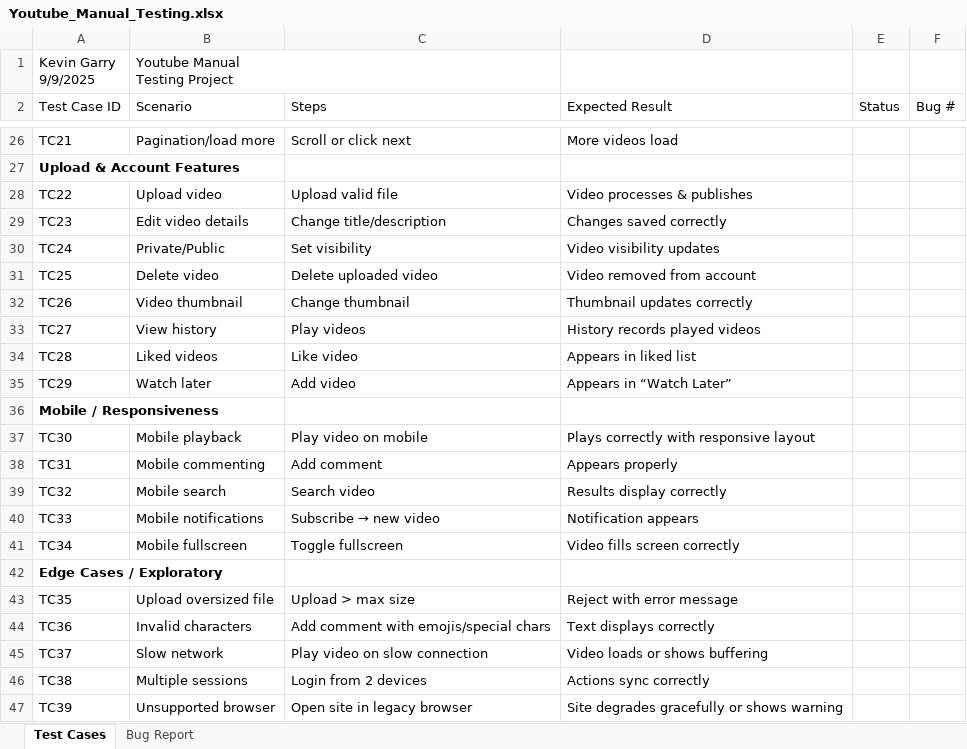
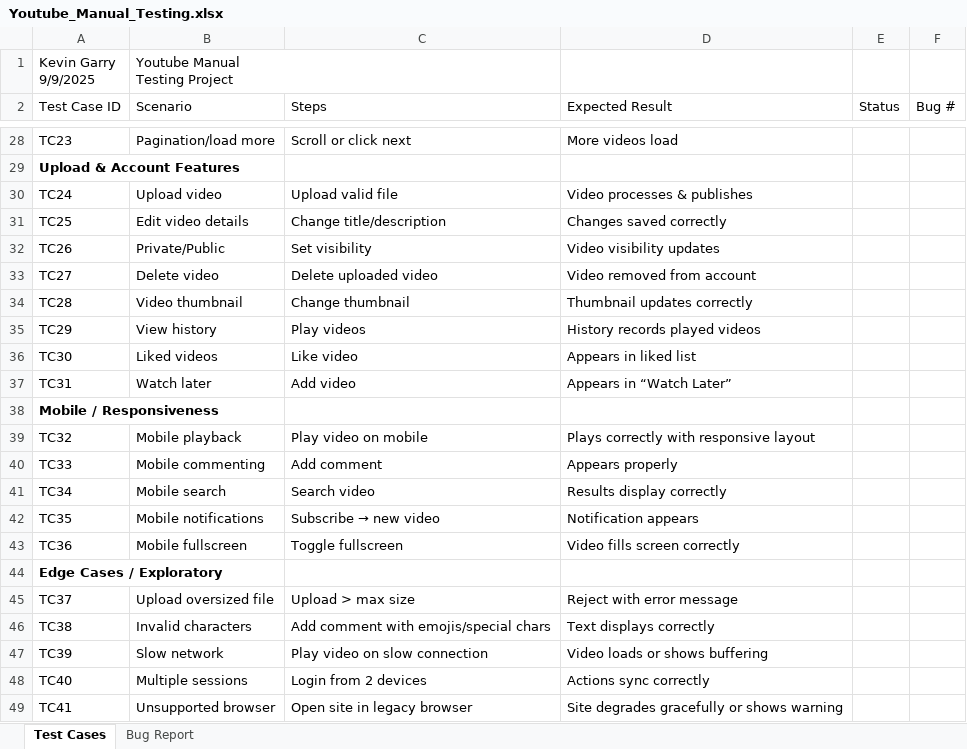
Before and after one commit to KGarry88/Youtube_Manual_Testing, an Excel workbook: Youtube_Manual_Testing.xlsx, sheet Test Cases, drawn as a sheet; only a part is shown, gaps mark what is left out; values as stored, in another font and other column widths than the file's, no borders; addresses are those after the commit; the diff covers the shown part only; the diff names each change by its address in the sheet, - before the commit and + after, or states it on an @@ line.

Commit message:
Updated user interaction test cases.

```diff
--- a/Youtube_Manual_Testing.xlsx (sheet Test Cases)
+++ b/Youtube_Manual_Testing.xlsx (sheet Test Cases)
-A28 (Test Case ID): TC21
+A28 (Test Case ID): TC23
-A30 (Test Case ID): TC22
+A30 (Test Case ID): TC24
-A31 (Test Case ID): TC23
+A31 (Test Case ID): TC25
-A32 (Test Case ID): TC24
+A32 (Test Case ID): TC26
-A33 (Test Case ID): TC25
+A33 (Test Case ID): TC27
-A34 (Test Case ID): TC26
+A34 (Test Case ID): TC28
-A35 (Test Case ID): TC27
+A35 (Test Case ID): TC29
-A36 (Test Case ID): TC28
+A36 (Test Case ID): TC30
-A37 (Test Case ID): TC29
+A37 (Test Case ID): TC31
-A39 (Test Case ID): TC30
+A39 (Test Case ID): TC32
-A40 (Test Case ID): TC31
+A40 (Test Case ID): TC33
-A41 (Test Case ID): TC32
+A41 (Test Case ID): TC34
-A42 (Test Case ID): TC33
+A42 (Test Case ID): TC35
-A43 (Test Case ID): TC34
+A43 (Test Case ID): TC36
-A45 (Test Case ID): TC35
+A45 (Test Case ID): TC37
-A46 (Test Case ID): TC36
+A46 (Test Case ID): TC38
-A47 (Test Case ID): TC37
+A47 (Test Case ID): TC39
-A48 (Test Case ID): TC38
+A48 (Test Case ID): TC40
-A49 (Test Case ID): TC39
+A49 (Test Case ID): TC41
```
Also changed, not shown: 2 added rows and 37 edited cells elsewhere in this sheet.
